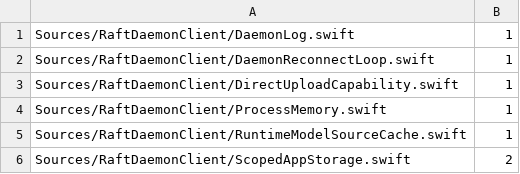
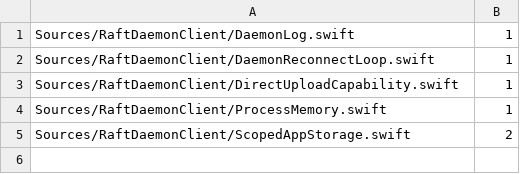
Before and after one commit to kevinzhow/raft-server-swift, a TSV file: scripts/ratchet_unchecked_sendable.tsv, drawn as a sheet.

Commit message:
Sample model cache clocks outside checked state
Own entries and refresh claims in one checked Mutex State. Sample the foreign live clock before publishing the complete entry, allowing that clock to reenter public store without deadlocking. Preserve non-live clock behavior, fresh/forced/stale/miss modes, independent foreground detections, single background admission, weak-self lifetime and cleanup, transient classification and old completion overwriting a new push. A new public-result regression compiles against old Source then starts and times out124; the fixed Source passes it and ten unchanged legacy cases. Its checked weak bridge asserts actual fresh outer and subsequent unsupported/miss results without cachedOutcome or counters. Target11, full Swift, E2E, smoke, Python, architecture and parity pass. Unchecked declarations fall to6 across5 daemon files. No production wiring or global cache ordering claim.

```diff
--- a/scripts/ratchet_unchecked_sendable.tsv
+++ b/scripts/ratchet_unchecked_sendable.tsv
@@ -4,3 +4,2 @@ Sources/RaftDaemonClient/DirectUploadCapability.swift	1
 Sources/RaftDaemonClient/ProcessMemory.swift	1
-Sources/RaftDaemonClient/RuntimeModelSourceCache.swift	1
 Sources/RaftDaemonClient/ScopedAppStorage.swift	2
```
Also changed, not shown: 7 other files.
